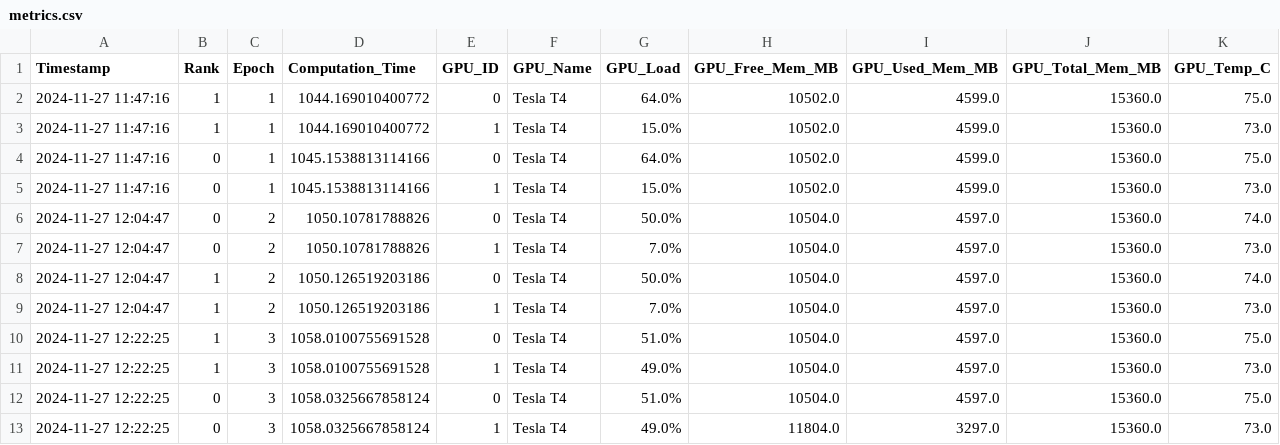
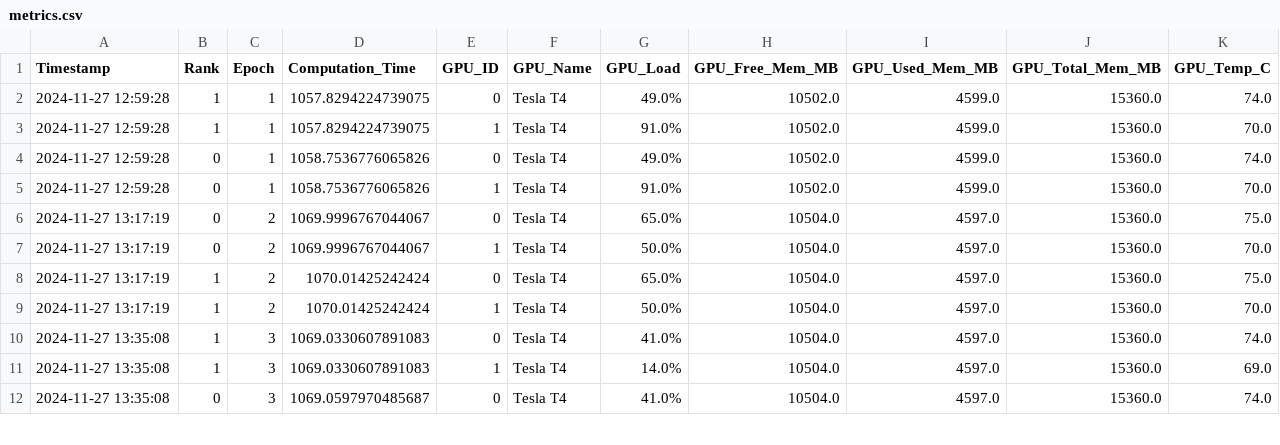
Before and after one commit to trinhgiahuy/Scalable_ViT_DT, a CSV file: vector/log/intra-node/t4v2/2_GPUs/p1_b16_e5/metrics.csv, drawn as a sheet; only a part is shown; the diff covers the shown part only.

```diff
--- a/vector/log/intra-node/t4v2/2_GPUs/p1_b16_e5/metrics.csv
+++ b/vector/log/intra-node/t4v2/2_GPUs/p1_b16_e5/metrics.csv
@@ -1,13 +1,12 @@
 Timestamp,Rank,Epoch,Computation_Time,GPU_ID,GPU_Name,GPU_Load,GPU_Free_Mem_MB,GPU_Used_Mem_MB,GPU_Total_Mem_MB,GPU_Temp_C
-2024-11-27 11:47:16,1,1,1044.169010400772,0,Tesla T4,64.0%,10502.0,4599.0,15360.0,75.0
-2024-11-27 11:47:16,1,1,1044.169010400772,1,Tesla T4,15.0%,10502.0,4599.0,15360.0,73.0
-2024-11-27 11:47:16,0,1,1045.1538813114166,0,Tesla T4,64.0%,10502.0,4599.0,15360.0,75.0
-2024-11-27 11:47:16,0,1,1045.1538813114166,1,Tesla T4,15.0%,10502.0,4599.0,15360.0,73.0
-2024-11-27 12:04:47,0,2,1050.10781788826,0,Tesla T4,50.0%,10504.0,4597.0,15360.0,74.0
-2024-11-27 12:04:47,0,2,1050.10781788826,1,Tesla T4,7.0%,10504.0,4597.0,15360.0,73.0
-2024-11-27 12:04:47,1,2,1050.126519203186,0,Tesla T4,50.0%,10504.0,4597.0,15360.0,74.0
-2024-11-27 12:04:47,1,2,1050.126519203186,1,Tesla T4,7.0%,10504.0,4597.0,15360.0,73.0
-2024-11-27 12:22:25,1,3,1058.0100755691528,0,Tesla T4,51.0%,10504.0,4597.0,15360.0,75.0
-2024-11-27 12:22:25,1,3,1058.0100755691528,1,Tesla T4,49.0%,10504.0,4597.0,15360.0,73.0
-2024-11-27 12:22:25,0,3,1058.0325667858124,0,Tesla T4,51.0%,10504.0,4597.0,15360.0,75.0
-2024-11-27 12:22:25,0,3,1058.0325667858124,1,Tesla T4,49.0%,11804.0,3297.0,15360.0,73.0
+2024-11-27 12:59:28,1,1,1057.8294224739075,0,Tesla T4,49.0%,10502.0,4599.0,15360.0,74.0
+2024-11-27 12:59:28,1,1,1057.8294224739075,1,Tesla T4,91.0%,10502.0,4599.0,15360.0,70.0
+2024-11-27 12:59:28,0,1,1058.7536776065826,0,Tesla T4,49.0%,10502.0,4599.0,15360.0,74.0
+2024-11-27 12:59:28,0,1,1058.7536776065826,1,Tesla T4,91.0%,10502.0,4599.0,15360.0,70.0
+2024-11-27 13:17:19,0,2,1069.9996767044067,0,Tesla T4,65.0%,10504.0,4597.0,15360.0,75.0
+2024-11-27 13:17:19,0,2,1069.9996767044067,1,Tesla T4,50.0%,10504.0,4597.0,15360.0,70.0
+2024-11-27 13:17:19,1,2,1070.01425242424,0,Tesla T4,65.0%,10504.0,4597.0,15360.0,75.0
+2024-11-27 13:17:19,1,2,1070.01425242424,1,Tesla T4,50.0%,10504.0,4597.0,15360.0,70.0
+2024-11-27 13:35:08,1,3,1069.0330607891083,0,Tesla T4,41.0%,10504.0,4597.0,15360.0,74.0
+2024-11-27 13:35:08,1,3,1069.0330607891083,1,Tesla T4,14.0%,10504.0,4597.0,15360.0,69.0
+2024-11-27 13:35:08,0,3,1069.0597970485687,0,Tesla T4,41.0%,10504.0,4597.0,15360.0,74.0
```
Also changed, not shown: 9 added rows elsewhere in this file, 2 other files.
